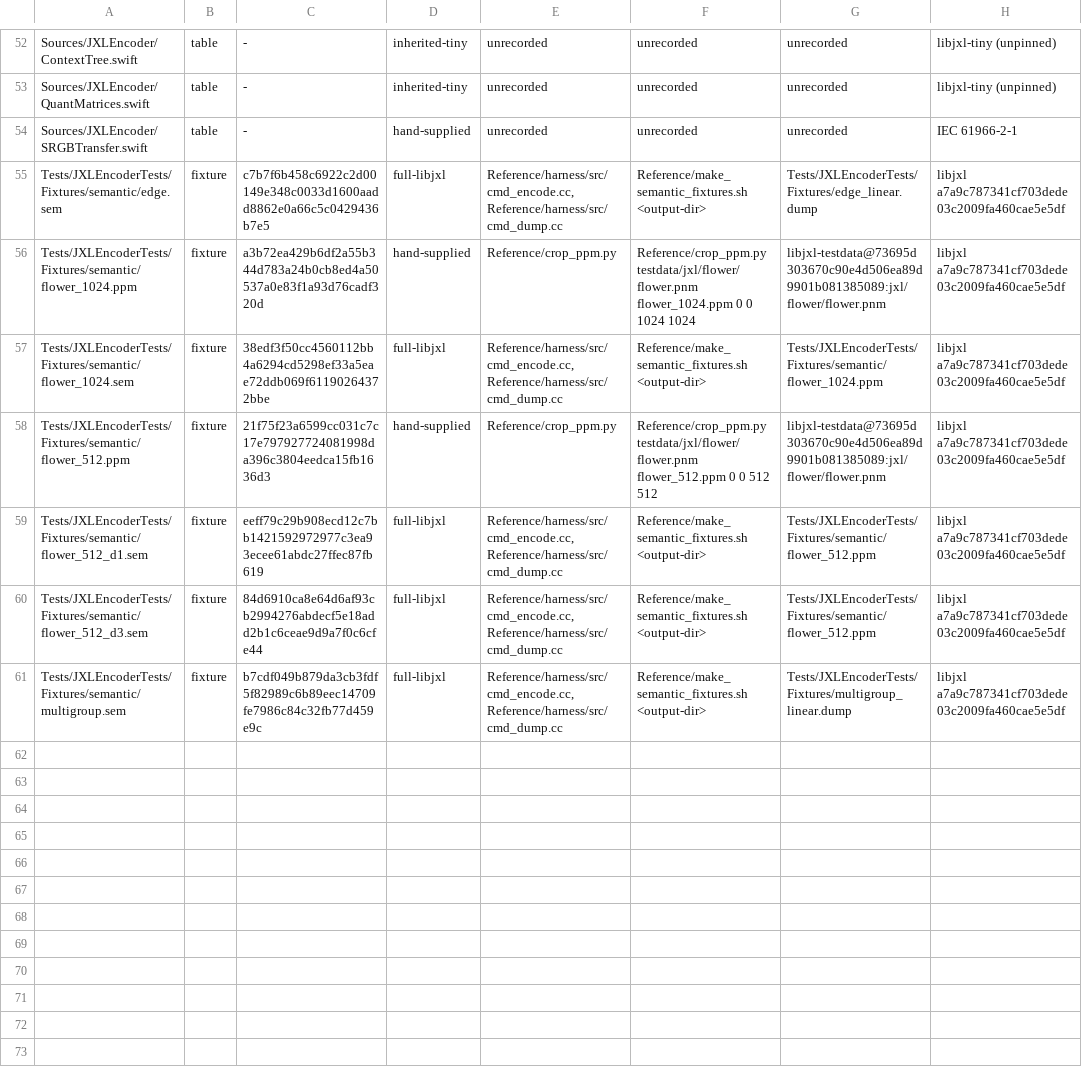
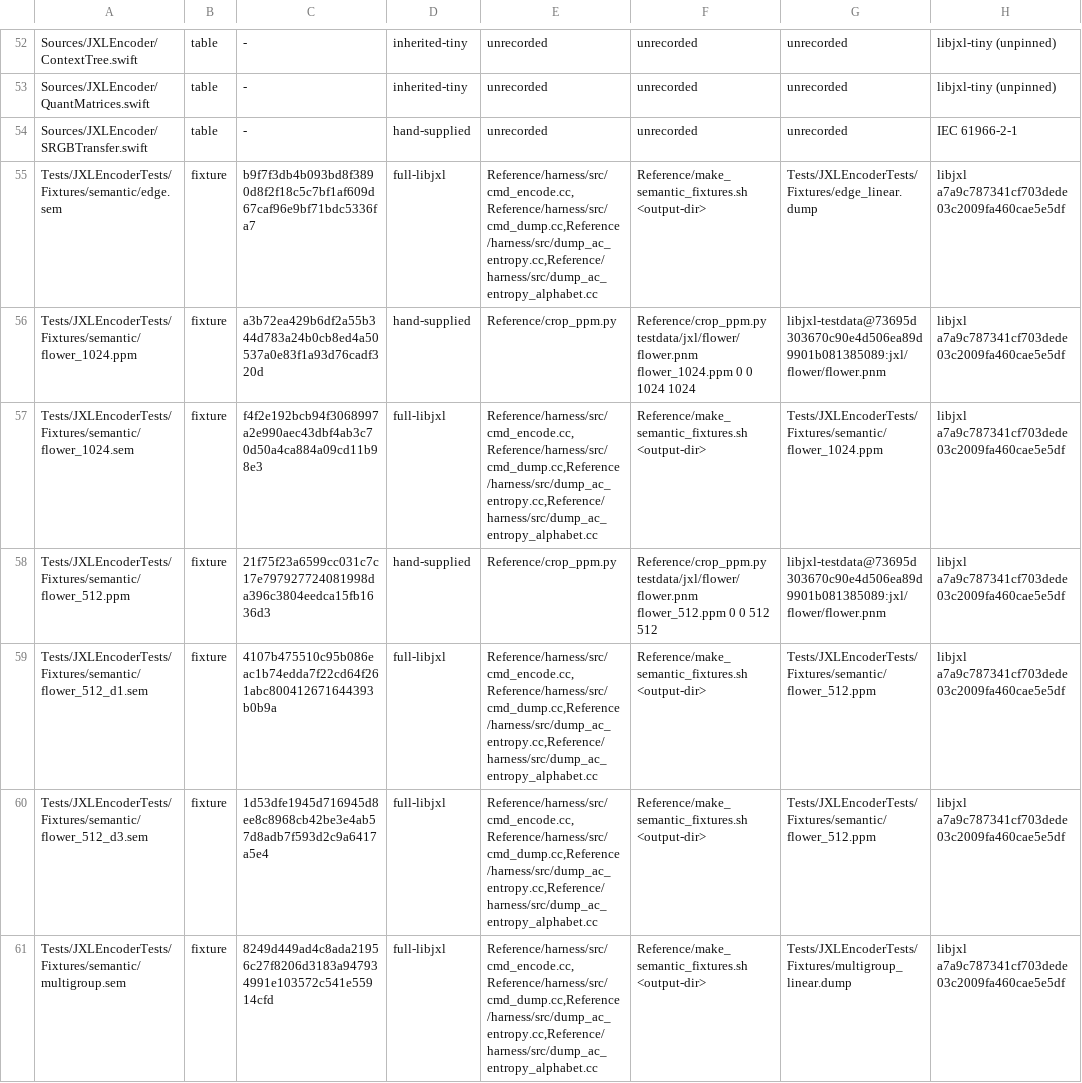
Before and after one commit to germ-network/jxl-encoder-swift, a TSV file: Reference/provenance.tsv, drawn as a sheet; only a part is shown, gaps mark what is left out; the diff names each change by its address in the sheet, - before the commit and + after, or states it on an @@ line.

Commit message:
Emit actual AC entropy semantics

```diff
--- a/Reference/provenance.tsv
+++ b/Reference/provenance.tsv
-C55: c7b7f6b458c6922c2d00149e348c0033d1600aadd8862e0a66c5c0429436b7e5
+C55: b9f7f3db4b093bd8f3890d8f2f18c5c7bf1af609d67caf96e9bf71bdc5336fa7
-E55: Reference/harness/src/cmd_encode.cc,Reference/harness/src/cmd_dump.cc
+E55: Reference/harness/src/cmd_encode.cc,Reference/harness/src/cmd_dump.cc,Reference/harness/src/dump_ac_entropy.cc,Reference/harness/src/dump_ac_entropy_alphabet.cc
-C57: 38edf3f50cc4560112bb4a6294cd5298ef33a5eae72ddb069f61190264372bbe
+C57: f4f2e192bcb94f3068997a2e990aec43dbf4ab3c70d50a4ca884a09cd11b98e3
-E57: Reference/harness/src/cmd_encode.cc,Reference/harness/src/cmd_dump.cc
+E57: Reference/harness/src/cmd_encode.cc,Reference/harness/src/cmd_dump.cc,Reference/harness/src/dump_ac_entropy.cc,Reference/harness/src/dump_ac_entropy_alphabet.cc
-C59: eeff79c29b908ecd12c7bb1421592972977c3ea93ecee61abdc27ffec87fb619
+C59: 4107b475510c95b086eac1b74edda7f22cd64f261abc800412671644393b0b9a
-E59:E61: Reference/harness/src/cmd_encode.cc,Reference/harness/src/cmd_dump.cc
+E59:E61: Reference/harness/src/cmd_encode.cc,Reference/harness/src/cmd_dump.cc,Reference/harness/src/dump_ac_entropy.cc,Reference/harness/src/dump_ac_entropy_alphabet.cc
-C60: 84d6910ca8e64d6af93cb2994276abdecf5e18add2b1c6ceae9d9a7f0c6cfe44
+C60: 1d53dfe1945d716945d8ee8c8968cb42be3e4ab57d8adb7f593d2c9a6417a5e4
-C61: b7cdf049b879da3cb3fdf5f82989c6b89eec14709fe7986c84c32fb77d459e9c
+C61: 8249d449ad4c8ada21956c27f8206d3183a947934991e103572c541e55914cfd
```
Also changed, not shown: 14 other files.
